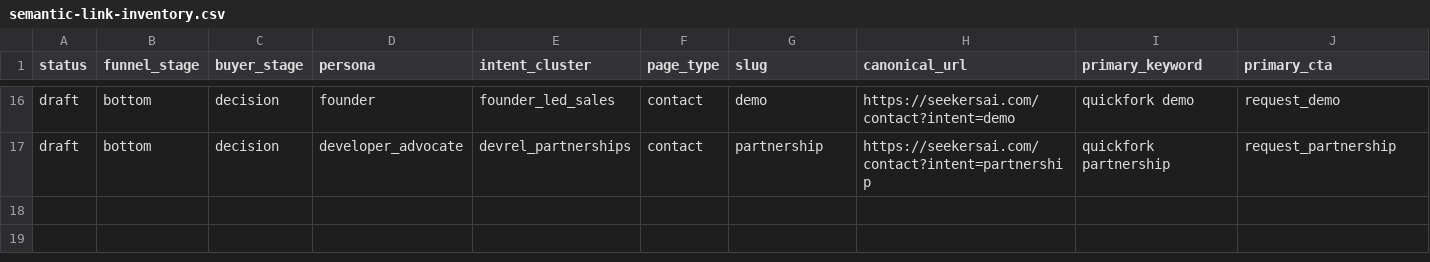
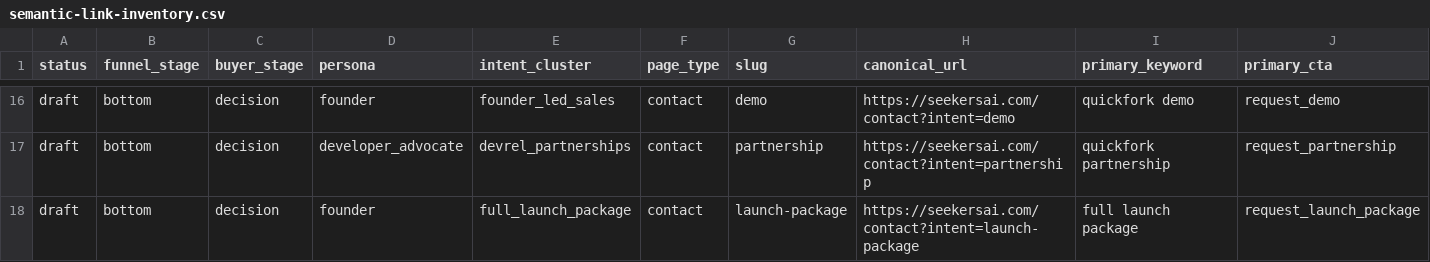
Before and after one commit to moose-lab/QuickFork, a CSV file: docs/marketing/data/semantic-link-inventory.csv, drawn as a sheet; only a part is shown, gaps mark what is left out; rows hold the shown columns only; the diff names each change by its address in the sheet, - before the commit and + after, or states it on an @@ line.

Commit message:
feat: add full launch package intent

```diff
--- a/docs/marketing/data/semantic-link-inventory.csv
+++ b/docs/marketing/data/semantic-link-inventory.csv
+row 18: draft | bottom | decision | founder | full_launch_package | contact | launch-package | https://seekersai.com/contact?intent=launch-package | full launch package | request_launch_package
```
Also changed, not shown: 8 other files.
